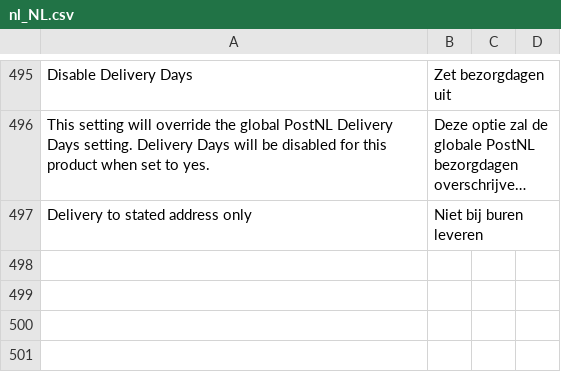
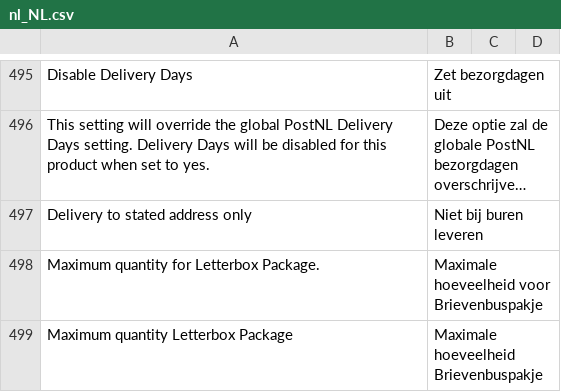
Before and after one commit to postnl/postnl-magento2, a CSV file: i18n/nl_NL.csv, drawn as a sheet; only a part is shown, gaps mark what is left out; long unchanged cells end in …; the diff names each change by its address in the sheet, - before the commit and + after, or states it on an @@ line.

Commit message:
POSTNLM2-986 Add translations

```diff
--- a/i18n/nl_NL.csv
+++ b/i18n/nl_NL.csv
+row 498: Maximum quantity for Letterbox Package. | Maximale hoeveelheid voor Brievenbuspakje
+row 499: Maximum quantity Letterbox Package | Maximale hoeveelheid Brievenbuspakje
```
Also changed, not shown: i18n/en_US.csv, 1 other file.
